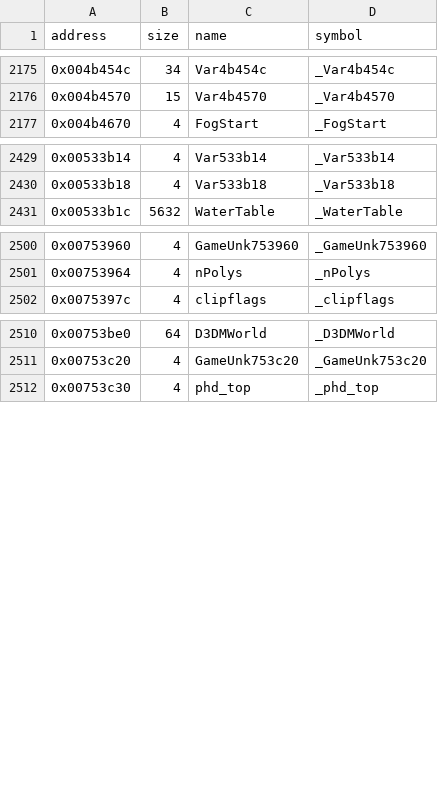
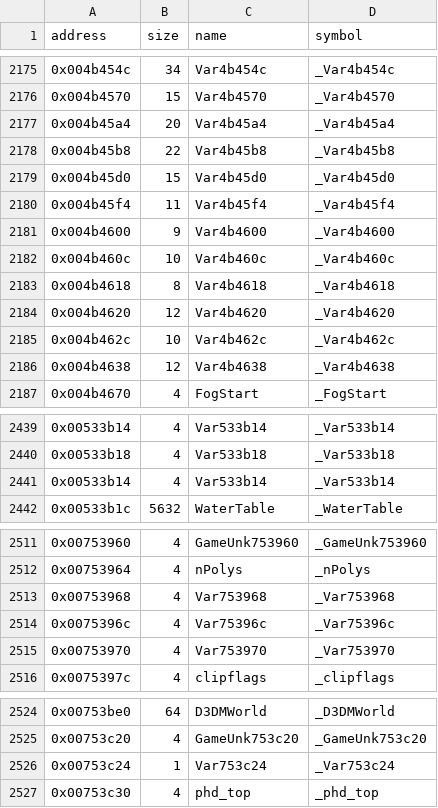
Before and after one commit to LostArtefacts/tr04, a CSV file: config/symbols.csv, drawn as a sheet; only a part is shown, gaps mark what is left out; the diff covers the shown part only.

```diff
--- a/config/symbols.csv
+++ b/config/symbols.csv
@@ -2176,2 +2176,12 @@ address,size,name,symbol
 0x004b4570,15,Var4b4570,_Var4b4570
+0x004b45a4,20,Var4b45a4,_Var4b45a4
+0x004b45b8,22,Var4b45b8,_Var4b45b8
+0x004b45d0,15,Var4b45d0,_Var4b45d0
+0x004b45f4,11,Var4b45f4,_Var4b45f4
+0x004b4600,9,Var4b4600,_Var4b4600
+0x004b460c,10,Var4b460c,_Var4b460c
+0x004b4618,8,Var4b4618,_Var4b4618
+0x004b4620,12,Var4b4620,_Var4b4620
+0x004b462c,10,Var4b462c,_Var4b462c
+0x004b4638,12,Var4b4638,_Var4b4638
 0x004b4670,4,FogStart,_FogStart
@@ -2430,2 +2440,3 @@ address,size,name,symbol
 0x00533b18,4,Var533b18,_Var533b18
+0x00533b14,4,Var533b14,_Var533b14
 0x00533b1c,5632,WaterTable,_WaterTable
@@ -2501,2 +2512,5 @@ address,size,name,symbol
 0x00753964,4,nPolys,_nPolys
+0x00753968,4,Var753968,_Var753968
+0x0075396c,4,Var75396c,_Var75396c
+0x00753970,4,Var753970,_Var753970
 0x0075397c,4,clipflags,_clipflags
@@ -2511,2 +2525,3 @@ address,size,name,symbol
 0x00753c20,4,GameUnk753c20,_GameUnk753c20
+0x00753c24,1,Var753c24,_Var753c24
 0x00753c30,4,phd_top,_phd_top
```
Also changed, not shown: 2 edited cells elsewhere in this file, 5 other files.
